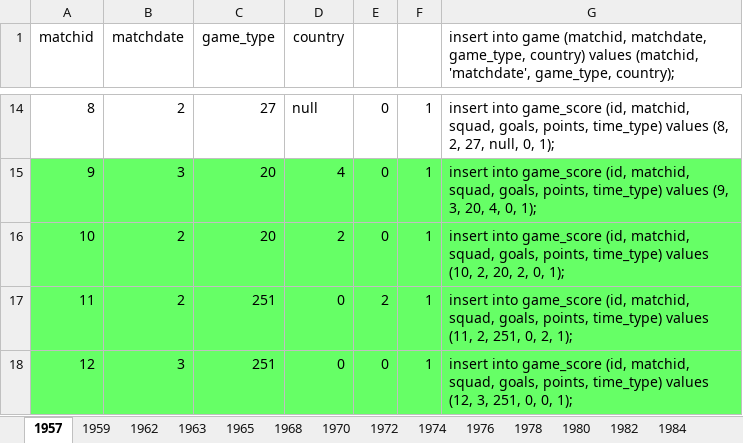
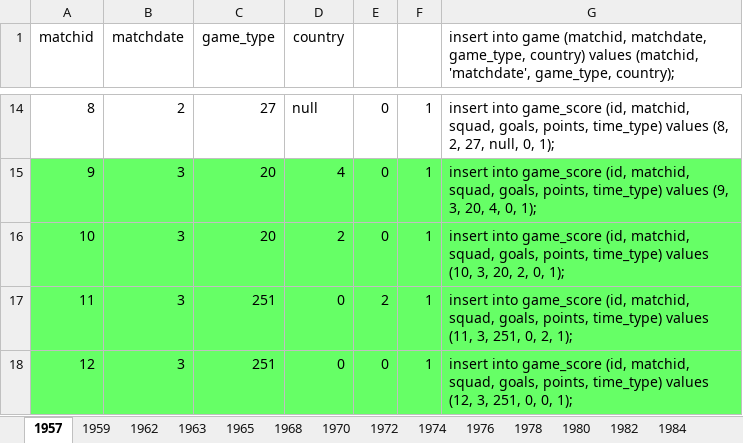
Before and after one commit to ezracode/area1650, an Excel workbook: Scripts/africacupofnations/africacupofnations.xlsx, sheet 1957, drawn as a sheet; only a part is shown, gaps mark what is left out; values as stored, in another font and other column widths than the file's, no borders; the diff names each change by its address in the sheet, - before the commit and + after, or states it on an @@ line.

Commit message:
Review Africa Cup of Nations and  Copa Centroamericana
Review Africa Cup of Nations and  Copa Centroamericana

```diff
--- a/Scripts/africacupofnations/africacupofnations.xlsx (sheet 1957)
+++ b/Scripts/africacupofnations/africacupofnations.xlsx (sheet 1957)
-B16:B17 (matchdate): 2
+B16:B17 (matchdate): 3
-G16: …values (10, 2, 20, 2,…
+G16: …values (10, 3, 20, 2,…
-G17: …values (11, 2, 251, 0,…
+G17: …values (11, 3, 251, 0,…
```
Also changed, not shown: 6 other files.
